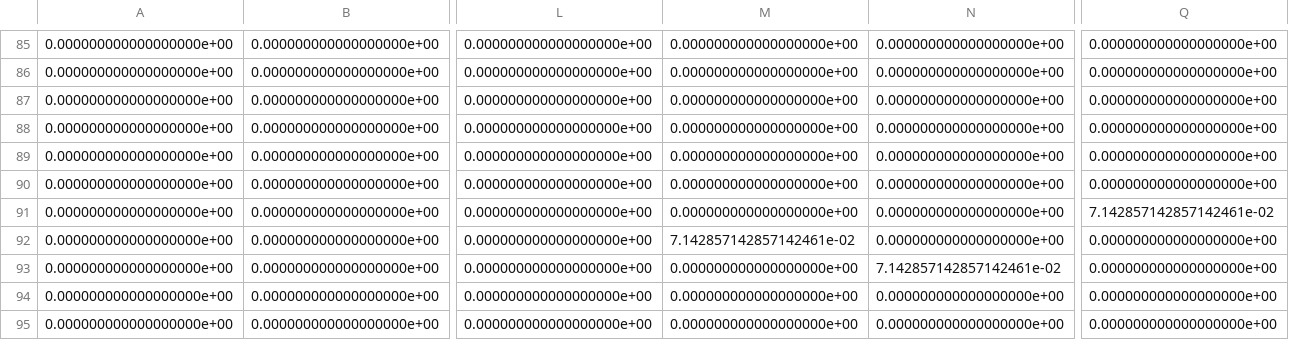
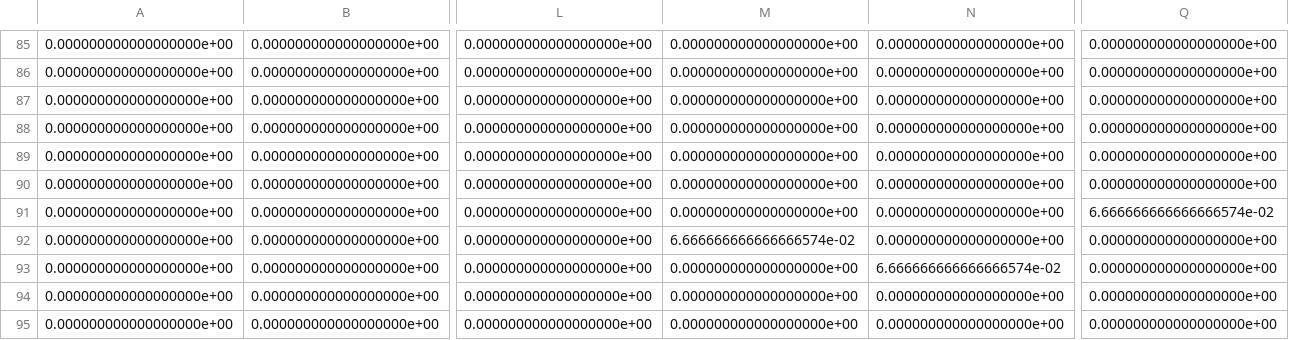
Before and after one commit to paulaceccon/nyc-noise-research, a CSV file: Results/A-10.csv, drawn as a sheet; only a part is shown, gaps mark what is left out; the diff covers the shown part only; the diff names each change by its address in the sheet, - before the commit and + after, or states it on an @@ line.

```diff
--- a/Results/A-10.csv
+++ b/Results/A-10.csv
-Q91: 7.142857142857142461e-02
+Q91: 6.666666666666666574e-02
-M92: 7.142857142857142461e-02
+M92: 6.666666666666666574e-02
-N93: 7.142857142857142461e-02
+N93: 6.666666666666666574e-02
```
Also changed, not shown: 1 added row, 1 removed row and 18 edited cells elsewhere in this file, Results/A-0.csv, Results/A-1.csv, 53 other files.
